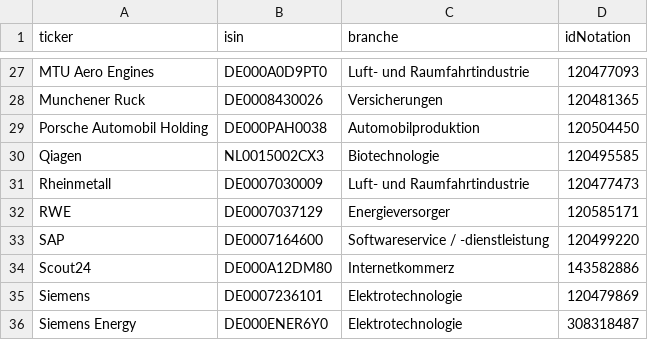
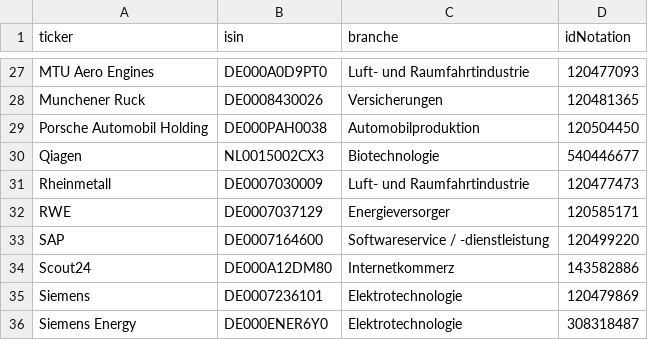
Before and after one commit to simOrderS/Stock-Information, a CSV file: liste_DAX40_OnVista.csv, drawn as a sheet; only a part is shown, gaps mark what is left out.

```diff
--- a/liste_DAX40_OnVista.csv
+++ b/liste_DAX40_OnVista.csv
@@ -29,3 +29,3 @@ Munchener Ruck,DE0008430026,Versicherungen,120481365
 Porsche Automobil Holding,DE000PAH0038,Automobilproduktion,120504450
-Qiagen,NL0015002CX3,Biotechnologie,120495585
+Qiagen,NL0015002CX3,Biotechnologie,540446677
 Rheinmetall,DE0007030009,Luft- und Raumfahrtindustrie,120477473
```
Also changed, not shown: 4 other files.
